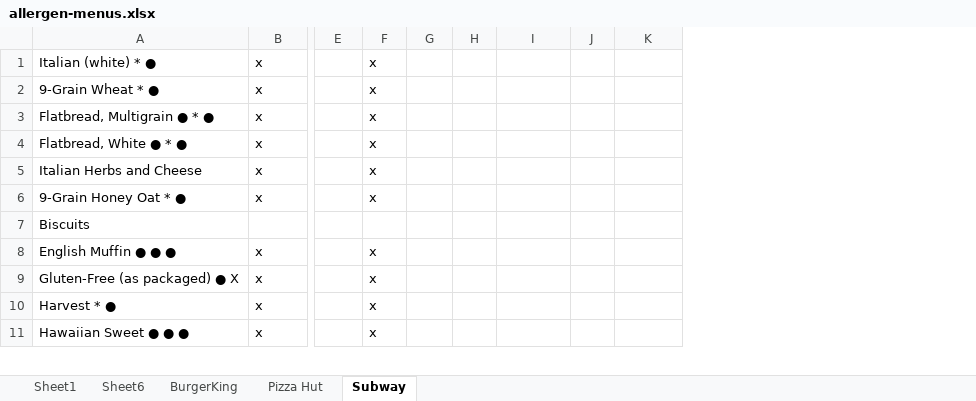
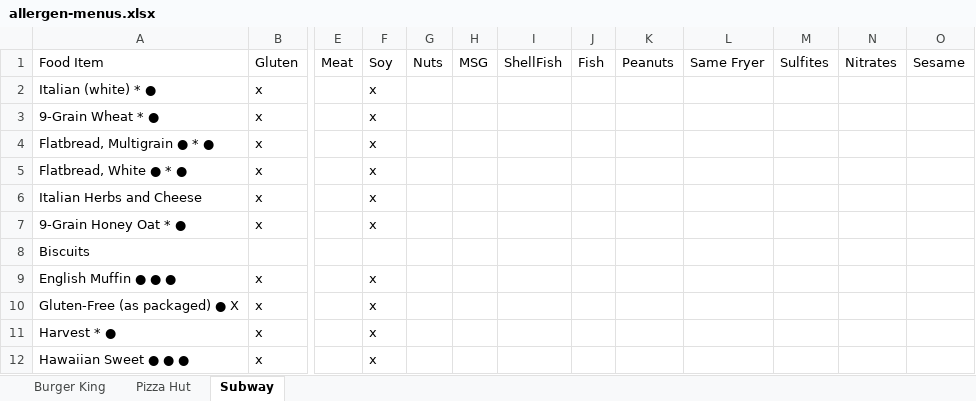
Before and after one commit to PushP0P/Food-Node, an Excel workbook: src/models/menus/data/allergen-menus.xlsx, sheet Subway, drawn as a sheet; only a part is shown, gaps mark what is left out; values as stored, in another font and other column widths than the file's, no borders; charts and pictures not drawn; removed rows and columns are numbered as before the commit, all else as after; rows hold the shown columns only; the diff names each change by its address in the sheet, - before the commit and + after, or states it on an @@ line.

```diff
--- a/src/models/menus/data/allergen-menus.xlsx (sheet Subway)
+++ b/src/models/menus/data/allergen-menus.xlsx (sheet Subway)
-sheet tab: Sheet1
+sheet tab: Burger King
-sheet tab: Sheet6
-sheet tab: BurgerKing
-column H, empty
+column H, empty
+column L, empty
+column M, empty
+column N, empty
+column O, empty
+row 1: Food Item | Gluten | Meat | Soy | Nuts | MSG | ShellFish | Fish | Peanuts | Same Fryer | Sulfites | Nitrates | Sesame
```
Also changed, not shown: sheet Burger King, sheet Pizza Hut, charts or pictures, 11 other files.
